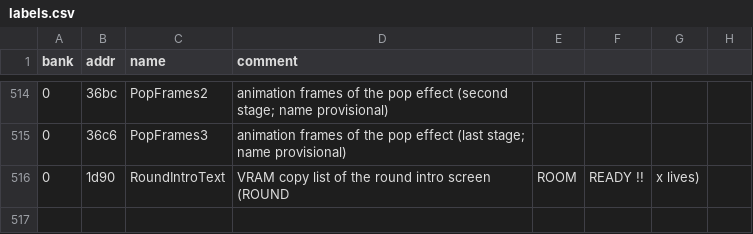
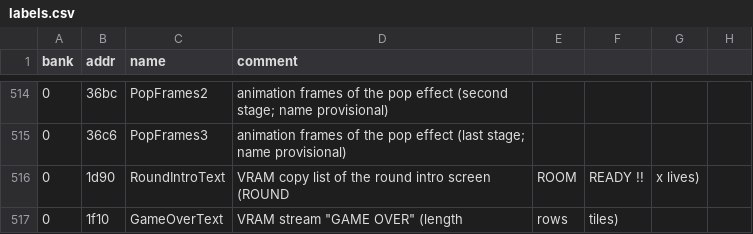
Before and after one commit to Tenome/Painter-Momopi-Decompilation, a CSV file: labels.csv, drawn as a sheet; only a part is shown, gaps mark what is left out; the diff names each change by its address in the sheet, - before the commit and + after, or states it on an @@ line.

```diff
--- a/labels.csv
+++ b/labels.csv
+row 517: 0 | 1f10 | GameOverText | VRAM stream "GAME OVER" (length | rows | tiles)
```
Also changed, not shown: 3 other files.
